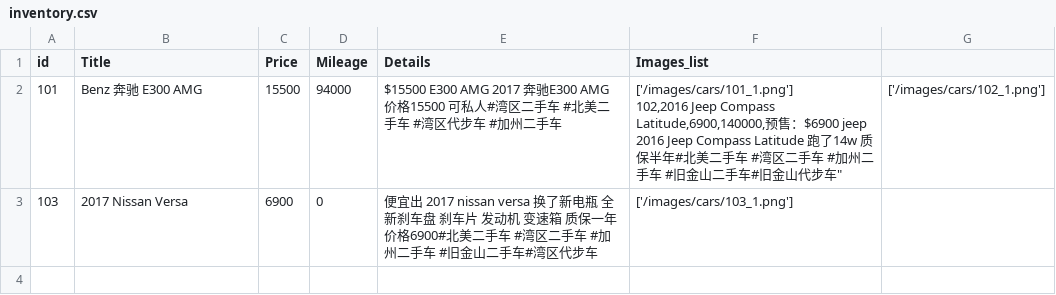
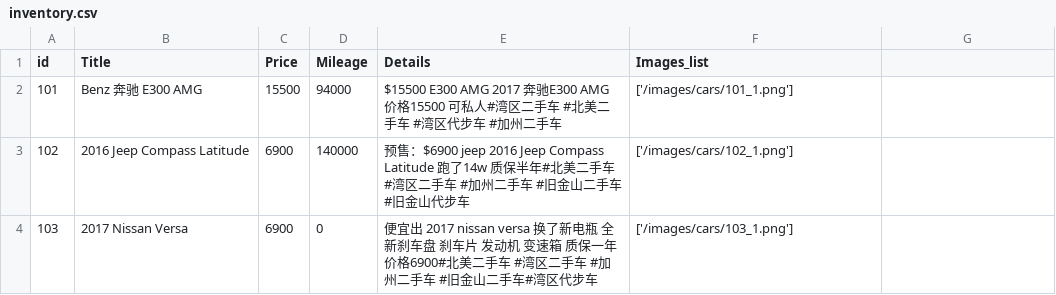
Before and after one commit to ReadyReadyMotors/ReadyReadyMotors.github.io, a CSV file: files/inventory.csv, drawn as a sheet.

Commit message:
Update inventory.csv

```diff
--- a/files/inventory.csv
+++ b/files/inventory.csv
@@ -1,4 +1,4 @@
 id,Title,Price,Mileage,Details,Images_list
-101,Benz 奔驰 E300 AMG,15500,94000,"$15500 E300 AMG 2017 奔驰E300 AMG 价格15500 可私人#湾区二手车 #北美二手车 #湾区代步车 #加州二手车","['/images/cars/101_1.png']
-102,2016 Jeep Compass Latitude,6900,140000,"预售：$6900 jeep 2016 Jeep Compass Latitude 跑了14w 质保半年#北美二手车 #湾区二手车 #加州二手车 #旧金山二手车#旧金山代步车","['/images/cars/102_1.png']"
+101,Benz 奔驰 E300 AMG,15500,94000,"$15500 E300 AMG 2017 奔驰E300 AMG 价格15500 可私人#湾区二手车 #北美二手车 #湾区代步车 #加州二手车","['/images/cars/101_1.png']"
+102,2016 Jeep Compass Latitude,6900,140000,"预售：$6900 jeep 2016 Jeep Compass Latitude 跑了14w 质保半年#北美二手车 #湾区二手车 #加州二手车 #旧金山二手车#旧金山代步车","['/images/cars/102_1.png']"
 103,2017 Nissan Versa,6900,0,"便宜出 2017 nissan versa 换了新电瓶 全新刹车盘 刹车片 发动机 变速箱 质保一年 价格6900#北美二手车 #湾区二手车 #加州二手车 #旧金山二手车#湾区代步车","['/images/cars/103_1.png']"
```
